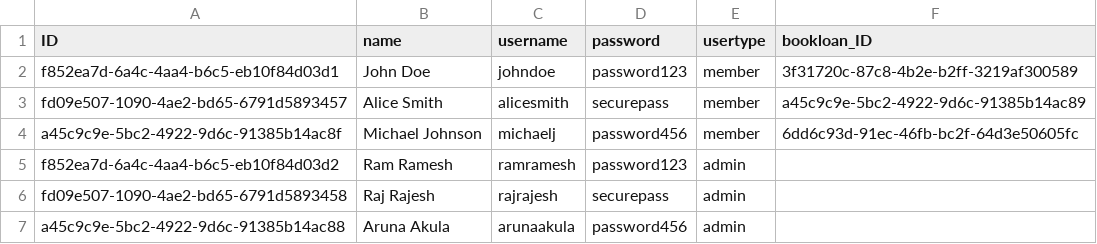
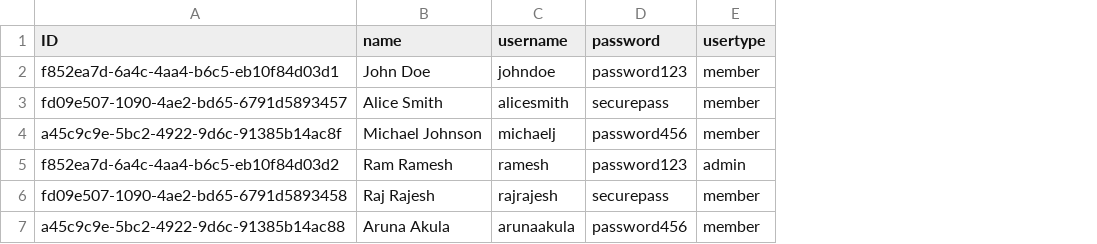
Before and after one commit to Rajesh0255/library-system, a CSV file: db/data/my.library-users.csv, drawn as a sheet; the diff names each change by its address in the sheet, - before the commit and + after, or states it on an @@ line.

```diff
--- a/db/data/my.library-users.csv
+++ b/db/data/my.library-users.csv
-column F (bookloan_ID), rows 2-4: 3f31720c-87c8-4b2e-b2ff-3219af300589 | a45c9c9e-5bc2-4922-9d6c-91385b14ac89 | 6dd6c93d-91ec-46fb-bc2f-64d3e50605fc
-C5 (username): ramramesh
+C5 (username): ramesh
-E6:E7 (usertype): admin
+E6:E7 (usertype): member
```
Also changed, not shown: db/data/my.library-Books.csv, 22 other files.
